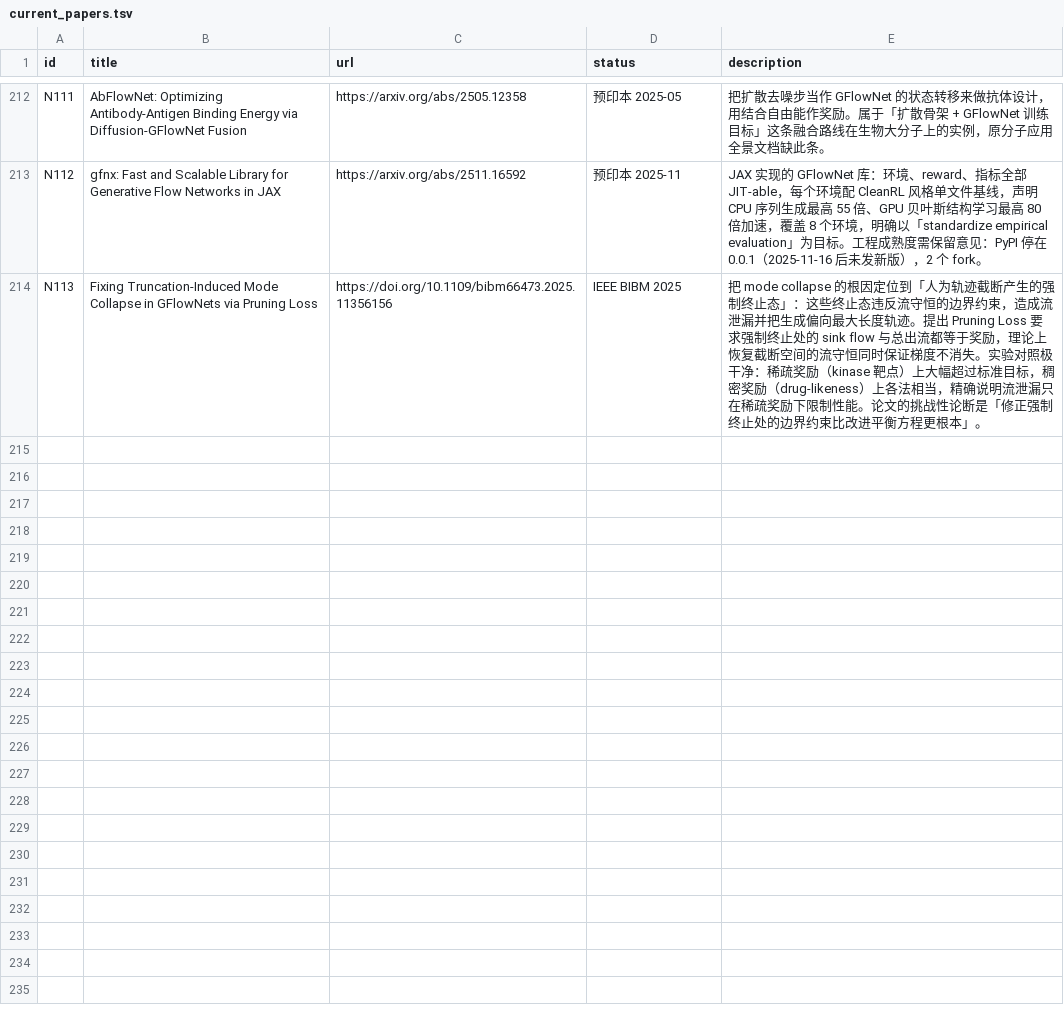
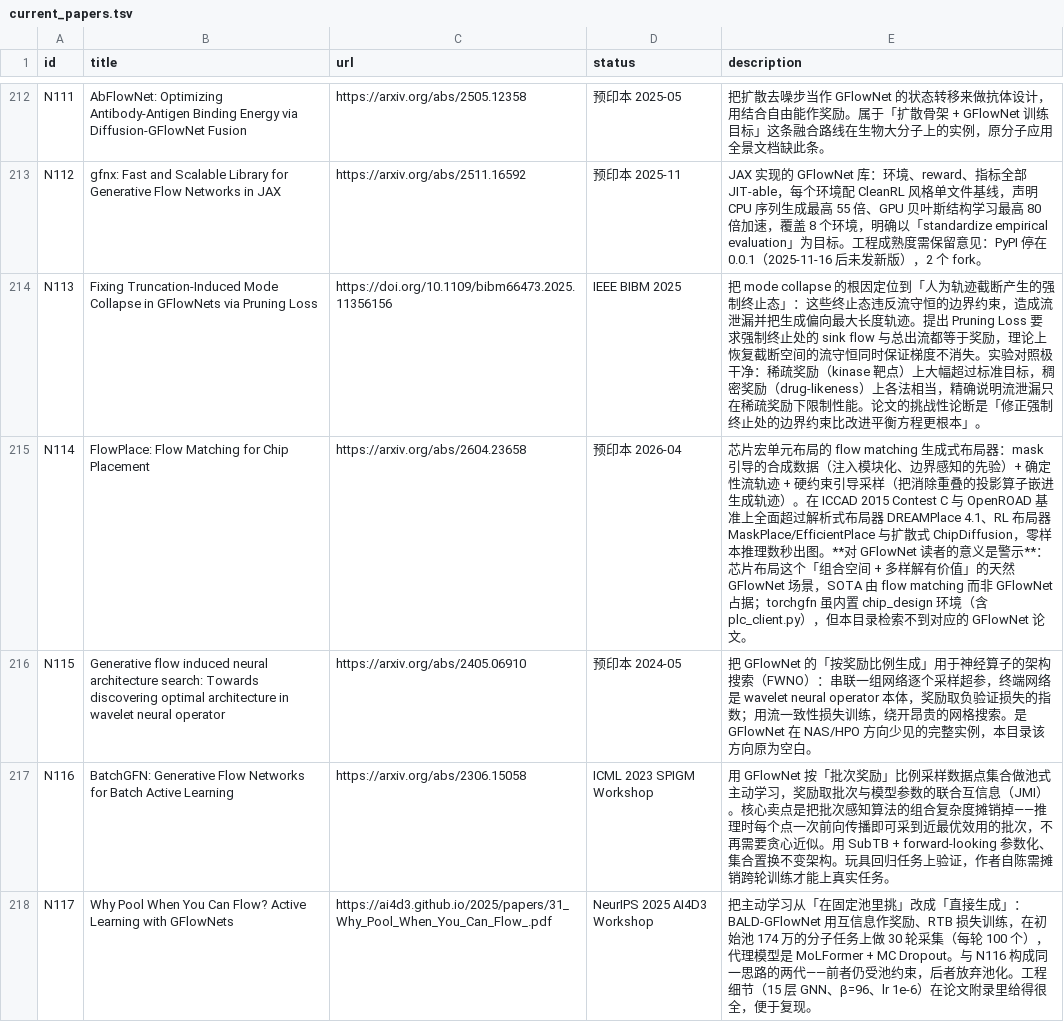
Before and after one commit to asimfish/awesome_Gflow, a TSV file: papers/current_papers.tsv, drawn as a sheet; only a part is shown, gaps mark what is left out.

Commit message:
[papers/feat]: audit application coverage, fill chip-design and NAS blind spots
What: 按 12 个应用方向脚本化统计目录覆盖，发现芯片/EDA 与 NAS/超参搜索两个方向
为 0 篇，顺缺口补录 N114-N117（FlowPlace、FWNO 架构搜索、BatchGFN、BALD-GFlowNet），
目录 213 → 217 篇。新增 audit_coverage.py 与 check_duplicate.py 两个维护脚本。

Why: 芯片/EDA 为 0 篇很可疑——torchgfn 内置 chip_design 环境（带 plc_client.py）
说明社区在做。查下去发现该方向 SOTA 是 flow matching 的 FlowPlace，标题不含
GFlowNet 关键词所以被原检索整批跳过。这是本轮最值得警惕的发现：芯片布局
（离散组合 + 多样解有价值 + 终端奖励）是天然适配 GFlowNet 的场景却被让出去了，
比「物理场景被力场方法超越」更难用场景不适配来解释。已写进 trends_neighbors.md §4.5
并加入最终判断。

How: 补录时发现查重陷阱——A19 的目录题名比原论文少一个词（Combinatorial Problems
vs Combinatorial Optimization Problems），精确匹配会误判为漏收。固化
check_duplicate.py（arXiv/DOI 号命中 + 标题模糊相似度 0.75 阈值），用 A19 验证
能抓出（sim=0.91）。CONTRIBUTING 补上「第 0 步先查重」与维护脚本对照表。

```diff
--- a/papers/current_papers.tsv
+++ b/papers/current_papers.tsv
@@ -214 +214,5 @@ N112	gfnx: Fast and Scalable Library for Generative Flow Networks in JAX	https:/
 N113	Fixing Truncation-Induced Mode Collapse in GFlowNets via Pruning Loss	https://doi.org/10.1109/bibm66473.2025.11356156	IEEE BIBM 2025	把 mode collapse 的根因定位到「人为轨迹截断产生的强制终止态」：这些终止态违反流守恒的边界约束，造成流泄漏并把生成偏向最大长度轨迹。提出 Pruning Loss 要求强制终止处的 sink flow 与总出流都等于奖励，理论上恢复截断空间的流守恒同时保证梯度不消失。实验对照极干净：稀疏奖励（kinase 靶点）上大幅超过标准目标，稠密奖励（drug-likeness）上各法相当，精确说明流泄漏只在稀疏奖励下限制性能。论文的挑战性论断是「修正强制终止处的边界约束比改进平衡方程更根本」。
+N114	FlowPlace: Flow Matching for Chip Placement	https://arxiv.org/abs/2604.23658	预印本 2026-04	芯片宏单元布局的 flow matching 生成式布局器：mask 引导的合成数据（注入模块化、边界感知的先验）+ 确定性流轨迹 + 硬约束引导采样（把消除重叠的投影算子嵌进生成轨迹）。在 ICCAD 2015 Contest C 与 OpenROAD 基准上全面超过解析式布局器 DREAMPlace 4.1、RL 布局器 MaskPlace/EfficientPlace 与扩散式 ChipDiffusion，零样本推理数秒出图。**对 GFlowNet 读者的意义是警示**：芯片布局这个「组合空间 + 多样解有价值」的天然 GFlowNet 场景，SOTA 由 flow matching 而非 GFlowNet 占据；torchgfn 虽内置 chip_design 环境（含 plc_client.py），但本目录检索不到对应的 GFlowNet 论文。
+N115	Generative flow induced neural architecture search: Towards discovering optimal architecture in wavelet neural operator	https://arxiv.org/abs/2405.06910	预印本 2024-05	把 GFlowNet 的「按奖励比例生成」用于神经算子的架构搜索（FWNO）：串联一组网络逐个采样超参，终端网络是 wavelet neural operator 本体，奖励取负验证损失的指数；用流一致性损失训练，绕开昂贵的网格搜索。是 GFlowNet 在 NAS/HPO 方向少见的完整实例，本目录该方向原为空白。
+N116	BatchGFN: Generative Flow Networks for Batch Active Learning	https://arxiv.org/abs/2306.15058	ICML 2023 SPIGM Workshop	用 GFlowNet 按「批次奖励」比例采样数据点集合做池式主动学习，奖励取批次与模型参数的联合互信息（JMI）。核心卖点是把批次感知算法的组合复杂度摊销掉——推理时每个点一次前向传播即可采到近最优效用的批次，不再需要贪心近似。用 SubTB + forward-looking 参数化、集合置换不变架构。玩具回归任务上验证，作者自陈需摊销跨轮训练才能上真实任务。
+N117	Why Pool When You Can Flow? Active Learning with GFlowNets	https://ai4d3.github.io/2025/papers/31_Why_Pool_When_You_Can_Flow_.pdf	NeurIPS 2025 AI4D3 Workshop	把主动学习从「在固定池里挑」改成「直接生成」：BALD-GFlowNet 用互信息作奖励、RTB 损失训练，在初始池 174 万的分子任务上做 30 轮采集（每轮 100 个），代理模型是 MoLFormer + MC Dropout。与 N116 构成同一思路的两代——前者仍受池约束，后者放弃池化。工程细节（15 层 GNN、β=96、lr 1e-6）在论文附录里给得很全，便于复现。
```
Also changed, not shown: 10 other files.
